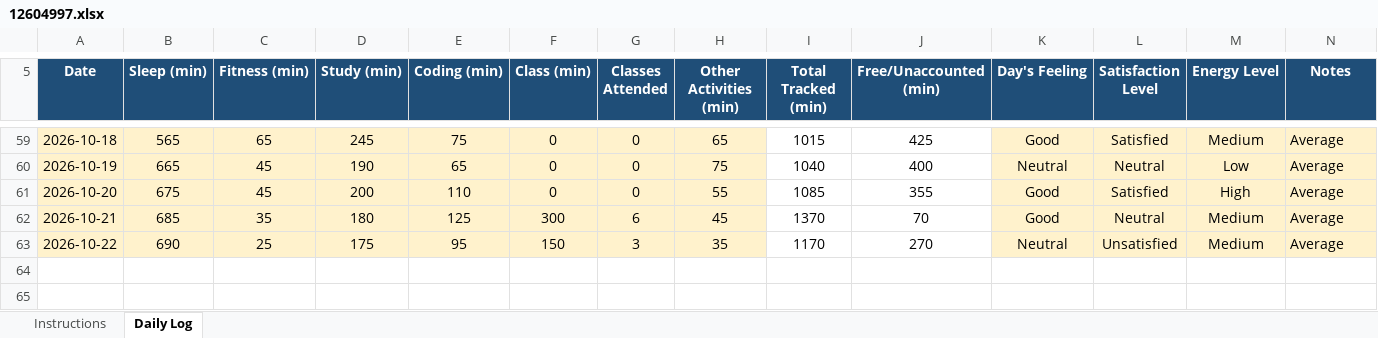
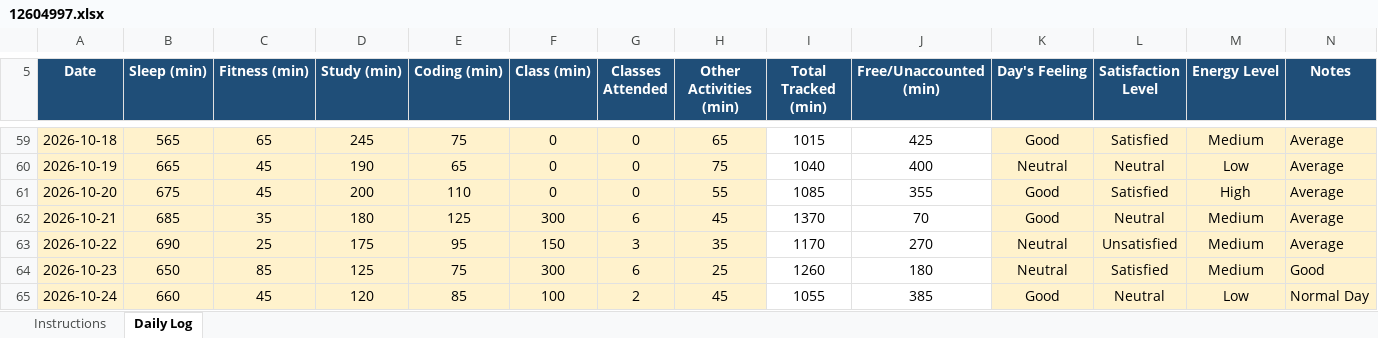
Before and after one commit to CHANDRABHAN2003-UX/CAP776, an Excel workbook: 12604997.xlsx, sheet Daily Log, drawn as a sheet; only a part is shown, gaps mark what is left out; values as stored, in another font and other column widths than the file's, no borders; conditional formats not drawn; the diff names each change by its address in the sheet, - before the commit and + after, or states it on an @@ line.

Commit message:
mainnew commit

```diff
--- a/12604997.xlsx (sheet Daily Log)
+++ b/12604997.xlsx (sheet Daily Log)
+row 64: 2026-10-23 | 650 | 85 | 125 | 75 | 300 | 6 | 25 | 1260 | 180 | Neutral | Satisfied | Medium | Good
+row 65: 2026-10-24 | 660 | 45 | 120 | 85 | 100 | 2 | 45 | 1055 | 385 | Good | Neutral | Low | Normal Day
```
